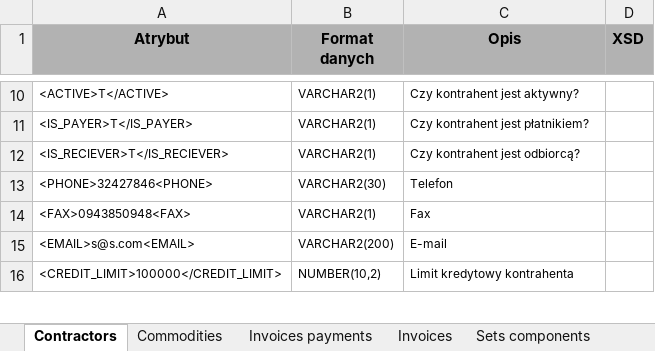
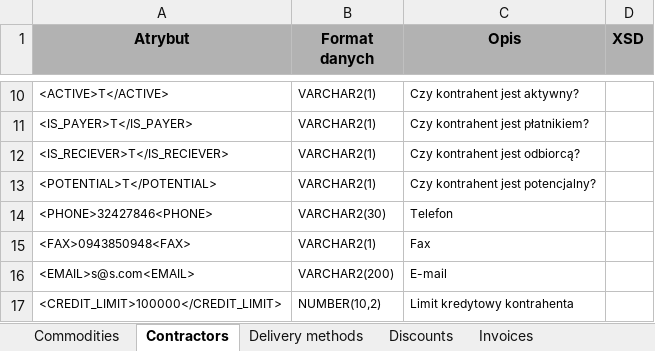
Before and after one commit to bartki/JBS, an Excel workbook: Doc/Specyfikacja.xlsx, sheet Contractors, drawn as a sheet; only a part is shown, gaps mark what is left out; values as stored, in another font and other column widths than the file's, no borders; the diff covers the shown part only; the diff names each change by its address in the sheet, - before the commit and + after, or states it on an @@ line.

```diff
--- a/Doc/Specyfikacja.xlsx (sheet Contractors)
+++ b/Doc/Specyfikacja.xlsx (sheet Contractors)
+sheet tab: Discounts
@@ sheet tab order changed: Commodities | Contractors | Delivery methods | Discounts | Invoices @@
+row 13: <POTENTIAL>T</POTENTIAL> | VARCHAR2(1) | Czy kontrahent jest potencjalny?
```
Also changed, not shown: 1 added row and 1 edited cell elsewhere in this sheet, sheet Sales representatives, sheet Invoices payments, other sheet tabs.
